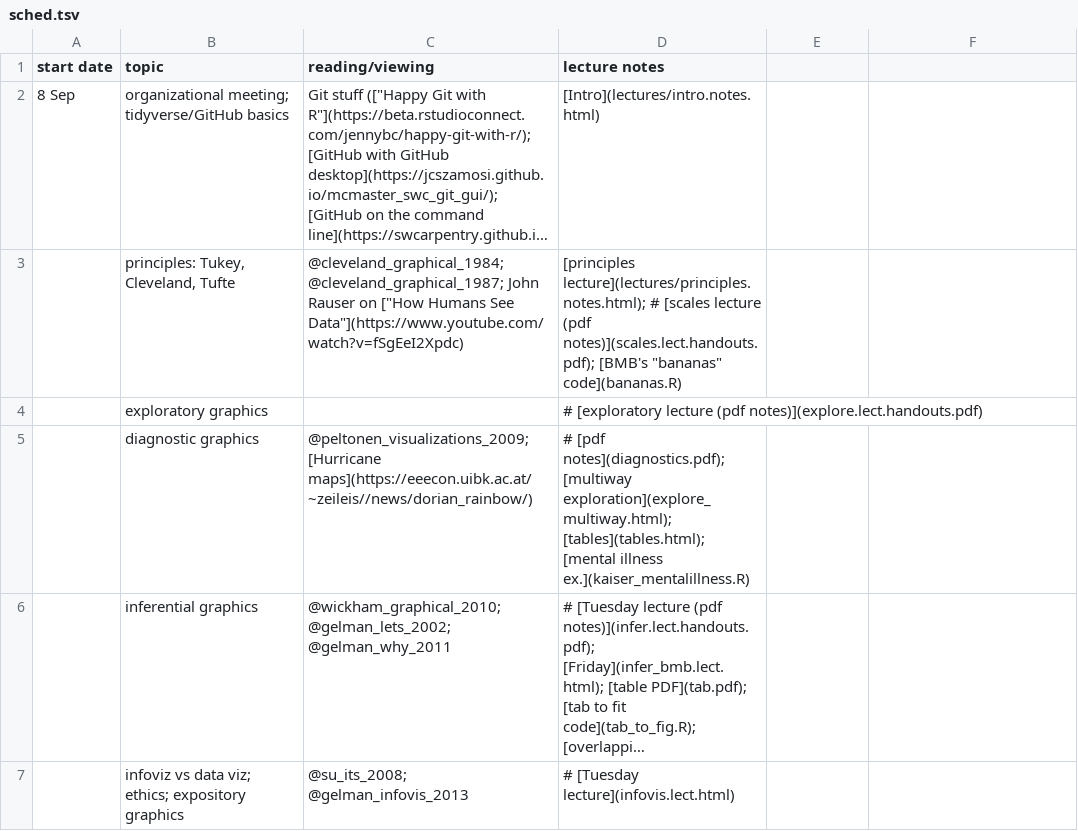
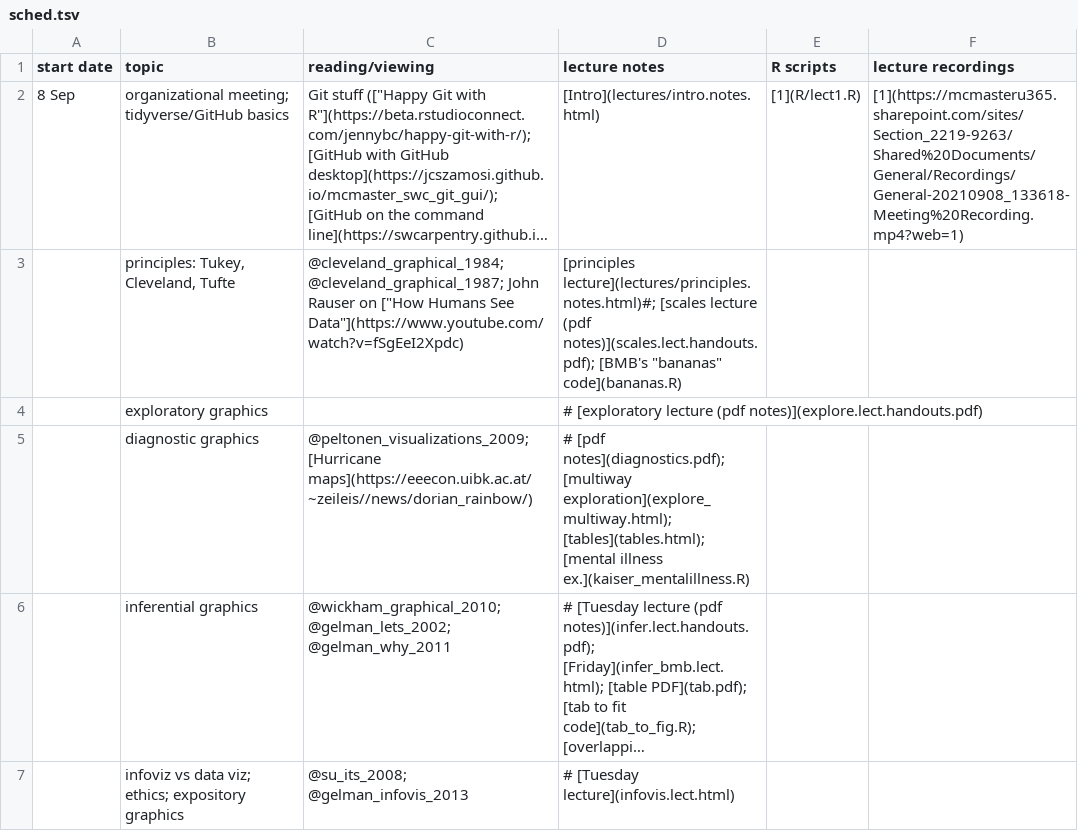
Before and after one commit to mac-theobio/DataViz, a TSV file: sched.tsv, drawn as a sheet; only a part is shown; long unchanged cells end in …; the diff names each change by its address in the sheet, - before the commit and + after, or states it on an @@ line.

Commit message:
update index, sched etc.

```diff
--- a/sched.tsv
+++ b/sched.tsv
-E1: (empty)
+E1: R scripts
-F1: (empty)
+F1: lecture recordings
-E2 (R scripts): (empty)
+E2 (R scripts): [1](R/lect1.R)
-F2 (lecture recordings): (empty)
+F2 (lecture recordings): [1](https://mcmasteru365.sharepoint.com/sites/Section_2219-9263/Shared%20Documents/General/Recordings/General-20210908_133618-Meeting%20Recording.mp4?web=1)
-D3 (lecture notes): [principles lecture](lectures/principles.notes.html); # [scales lecture…
+D3 (lecture notes): [principles lecture](lectures/principles.notes.html)#; [scales lecture…
```
Also changed, not shown: 3 other files.
